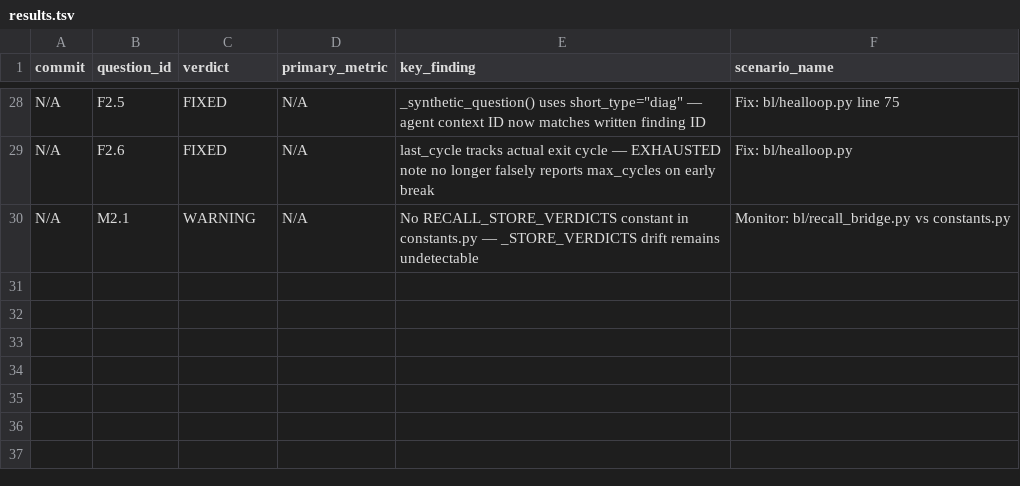
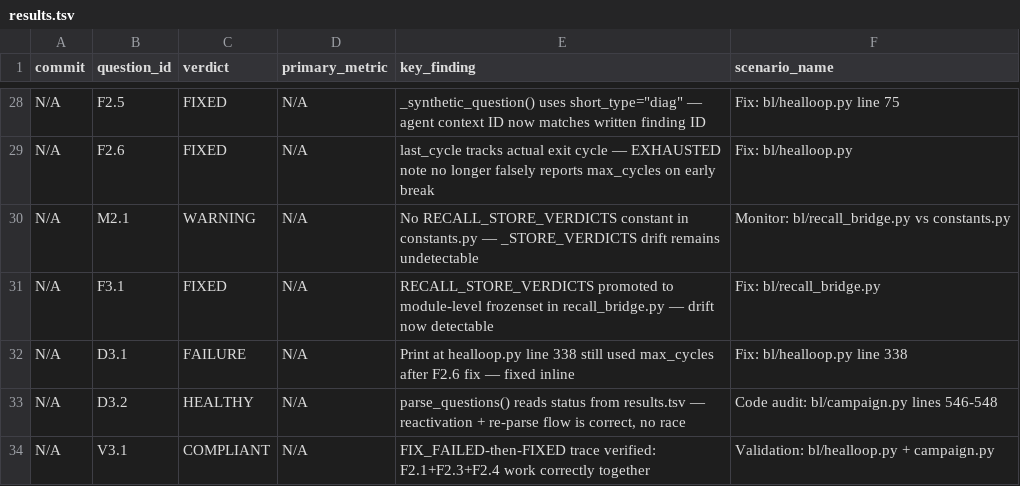
Before and after one commit to Nerfherder16/BrickLayer, a TSV file: projects/bl2/results.tsv, drawn as a sheet; only a part is shown, gaps mark what is left out; the diff names each change by its address in the sheet, - before the commit and + after, or states it on an @@ line.

```diff
--- a/projects/bl2/results.tsv
+++ b/projects/bl2/results.tsv
+row 31: N/A | F3.1 | FIXED | N/A | RECALL_STORE_VERDICTS promoted to module-level frozenset in recall_bridge.py — drift now detectable | Fix: bl/recall_bridge.py
+row 32: N/A | D3.1 | FAILURE | N/A | Print at healloop.py line 338 still used max_cycles after F2.6 fix — fixed inline | Fix: bl/healloop.py line 338
+row 33: N/A | D3.2 | HEALTHY | N/A | parse_questions() reads status from results.tsv — reactivation + re-parse flow is correct, no race | Code audit: bl/campaign.py lines 546-548
+row 34: N/A | V3.1 | COMPLIANT | N/A | FIX_FAILED-then-FIXED trace verified: F2.1+F2.3+F2.4 work correctly together | Validation: bl/healloop.py + campaign.py
```
Also changed, not shown: 9 other files.
